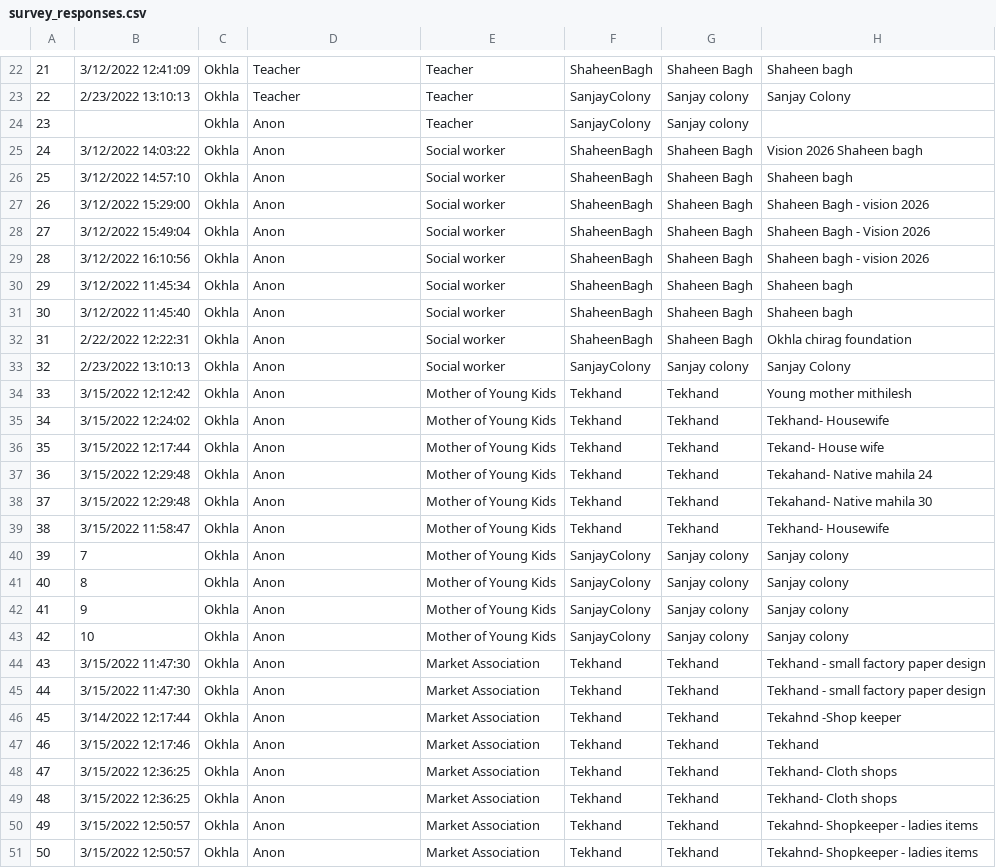
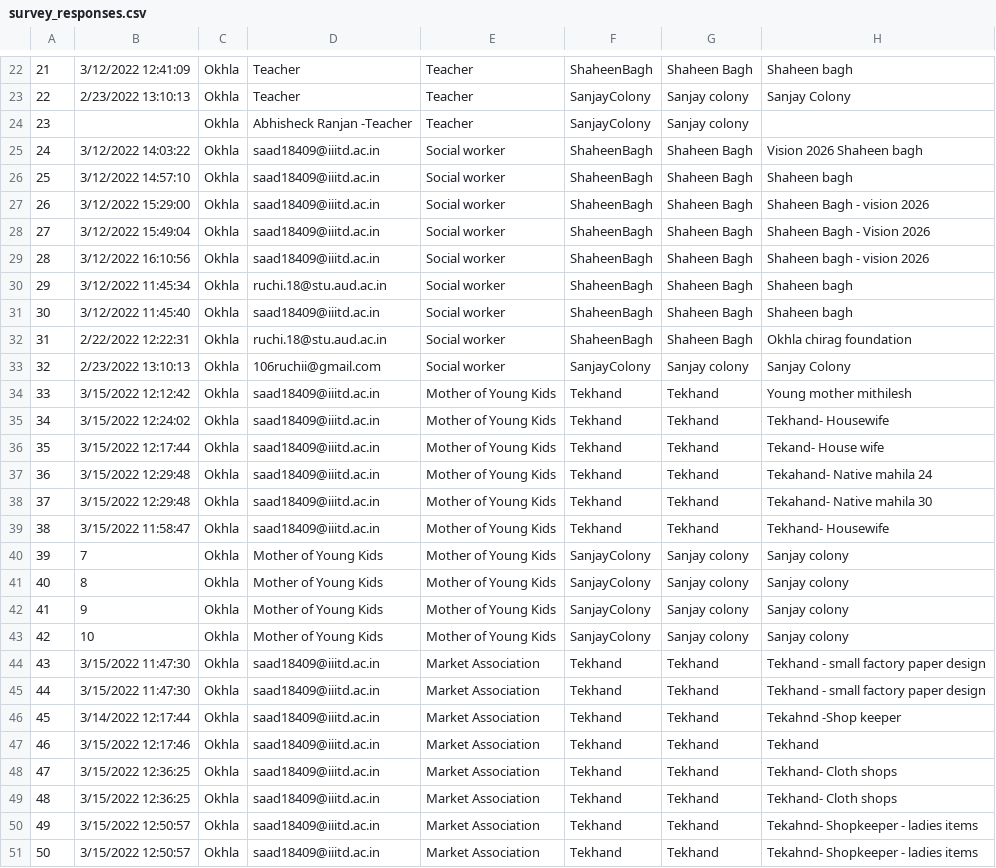
Before and after one commit to kracr/aq-structured-platform, a CSV file: dataset/ethnographic-survey-data/survey_responses.csv, drawn as a sheet; only a part is shown, gaps mark what is left out; the diff covers the shown part only; the diff names each change by its address in the sheet, - before the commit and + after, or states it on an @@ line.

Commit message:
added dataset

```diff
--- a/dataset/ethnographic-survey-data/survey_responses.csv
+++ b/dataset/ethnographic-survey-data/survey_responses.csv
-D24: Anon
+D24: Abhisheck Ranjan -Teacher
-D25:D29: Anon
+D25:D29: saad18409@iiitd.ac.in
-D30: Anon
+D30: ruchi.18@stu.aud.ac.in
-D31: Anon
+D31: saad18409@iiitd.ac.in
-D32: Anon
+D32: ruchi.18@stu.aud.ac.in
-D33: Anon
+D33: 106ruchii@gmail.com
-D34:D39: Anon
+D34:D39: saad18409@iiitd.ac.in
-D40:D43: Anon
+D40:D43: Mother of Young Kids
-D44:D51: Anon
+D44:D51: saad18409@iiitd.ac.in
```
Also changed, not shown: 52 edited cells elsewhere in this file, 53 other files.
